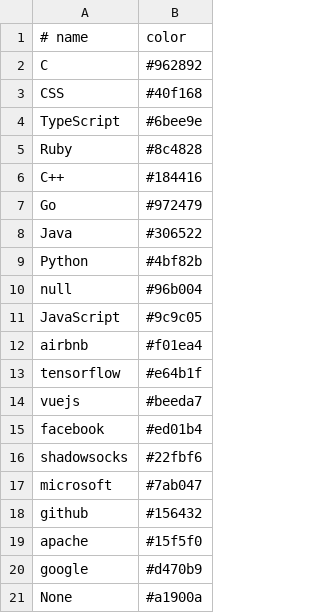
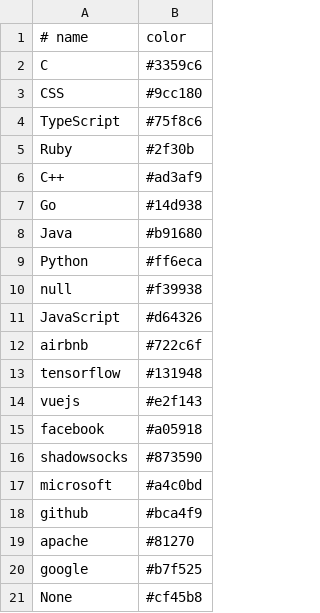
Before and after one commit to mcnamacl/GithubVisualisation, a CSV file: complang.csv, drawn as a sheet.

```diff
--- a/complang.csv
+++ b/complang.csv
@@ -1,21 +1,21 @@
 # name,color
-C,#962892
-CSS,#40f168
-TypeScript,#6bee9e
-Ruby,#8c4828
-C++,#184416
-Go,#972479
-Java,#306522
-Python,#4bf82b
-null,#96b004
-JavaScript,#9c9c05
-airbnb,#f01ea4
-tensorflow,#e64b1f
-vuejs,#beeda7
-facebook,#ed01b4
-shadowsocks,#22fbf6
-microsoft,#7ab047
-github,#156432
-apache,#15f5f0
-google,#d470b9
-None,#a1900a
+C,#3359c6
+CSS,#9cc180
+TypeScript,#75f8c6
+Ruby,#2f30b
+C++,#ad3af9
+Go,#14d938
+Java,#b91680
+Python,#ff6eca
+null,#f39938
+JavaScript,#d64326
+airbnb,#722c6f
+tensorflow,#131948
+vuejs,#e2f143
+facebook,#a05918
+shadowsocks,#873590
+microsoft,#a4c0bd
+github,#bca4f9
+apache,#81270
+google,#b7f525
+None,#cf45b8
```
Also changed, not shown: 2 other files.
